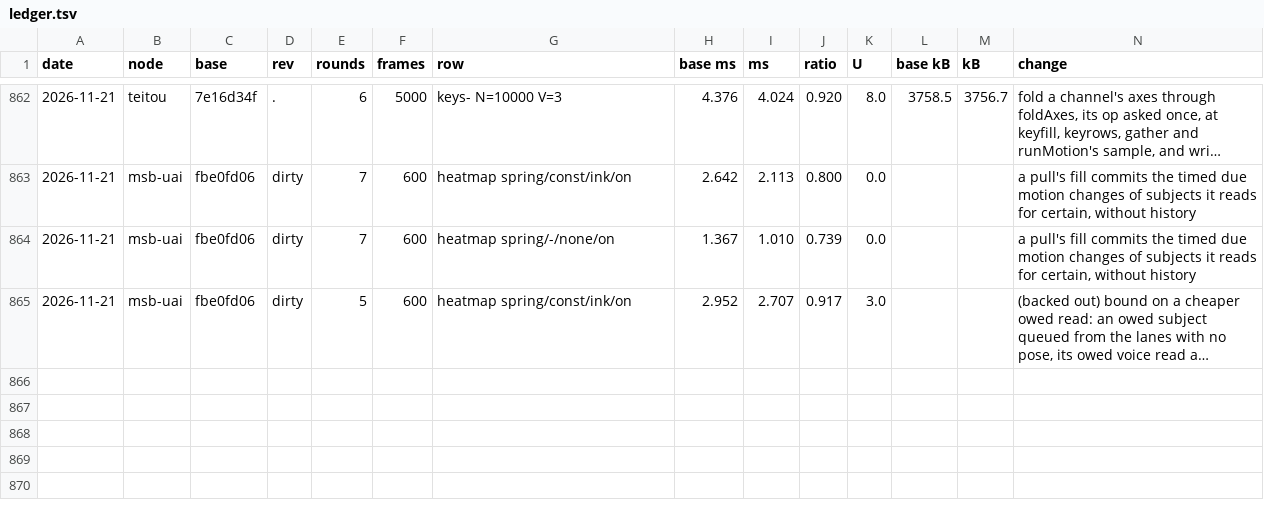
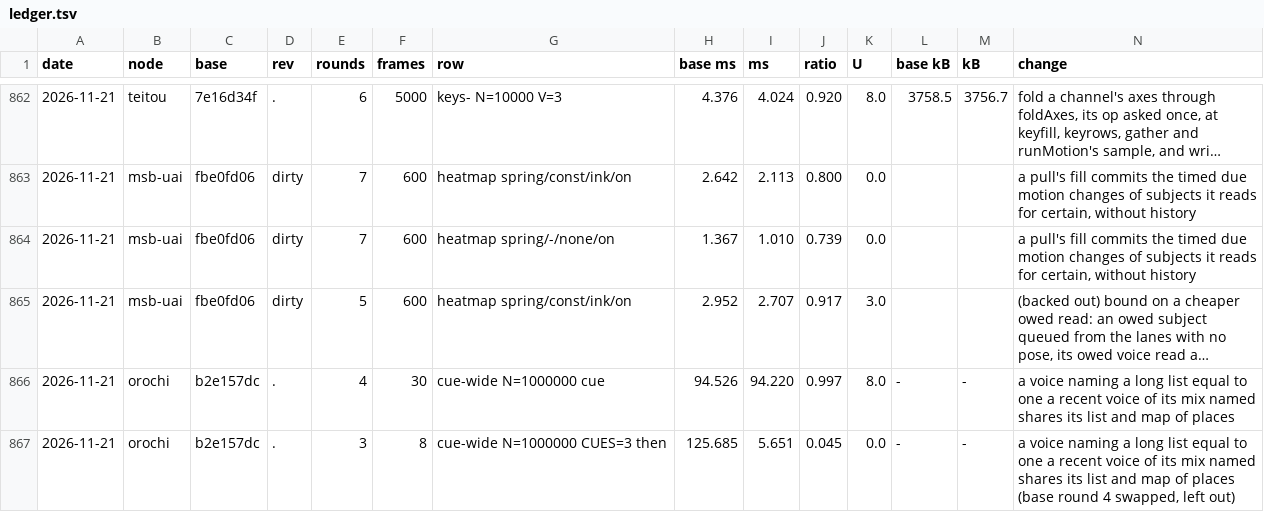
Before and after one commit to orochi235/blits, a TSV file: bench/ledger.tsv, drawn as a sheet; only a part is shown, gaps mark what is left out; long unchanged cells end in …; rows hold the shown columns only; the diff names each change by its address in the sheet, - before the commit and + after, or states it on an @@ line.

```diff
--- a/bench/ledger.tsv
+++ b/bench/ledger.tsv
+row 866: 2026-11-21 | orochi | b2e157dc | . | 4 | 30 | cue-wide N=1000000 cue | 94.526 | 94.220 | 0.997 | 8.0 | - | - | a voice naming a long list equal to one a recent voice of its mix named shares its list and map of places
+row 867: 2026-11-21 | orochi | b2e157dc | . | 3 | 8 | cue-wide N=1000000 CUES=3 then | 125.685 | 5.651 | 0.045 | 0.0 | - | - | a voice naming a long list equal to one a recent voice of its mix named shares its list and map of places (base round 4 swapped, left out)
```
Also changed, not shown: 22 other files.
